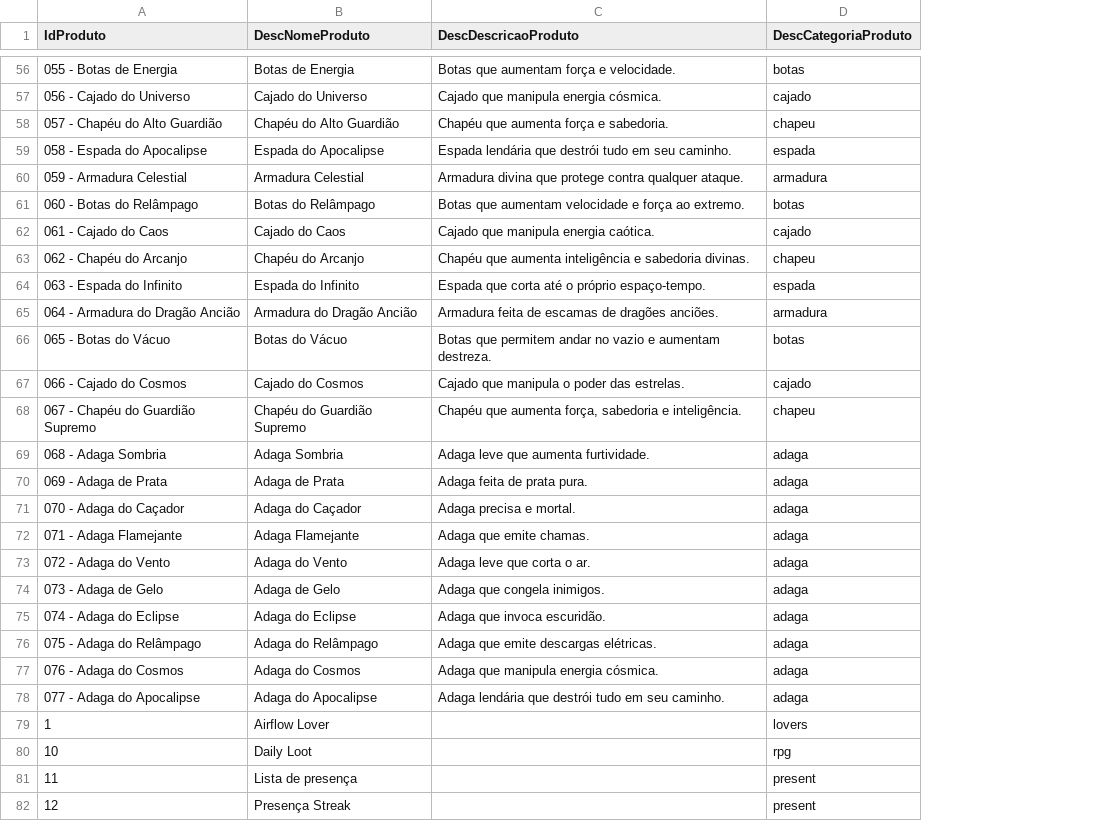
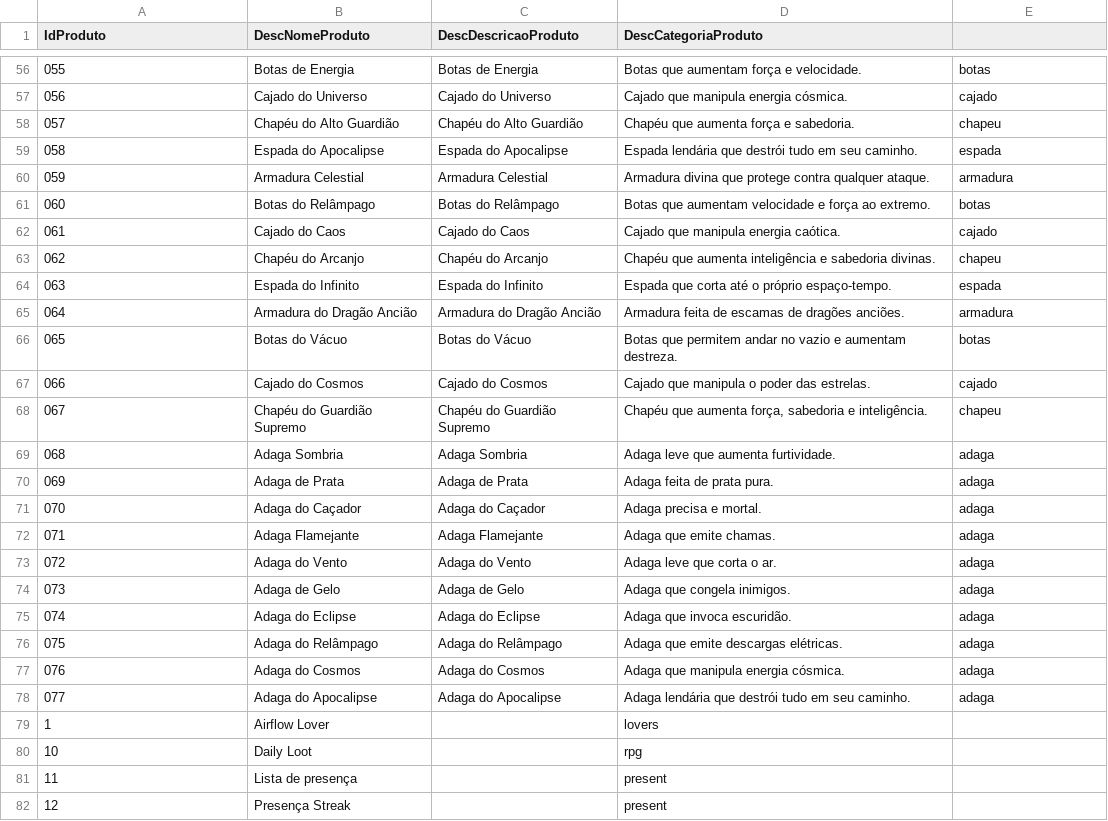
Before and after one commit to ga-lim/gabriel-estuda-dados, a CSV file: data/produtos.csv, drawn as a sheet; only a part is shown, gaps mark what is left out; addresses are those after the commit; the diff covers the shown part only; the diff names each change by its address in the sheet, - before the commit and + after, or states it on an @@ line.

```diff
--- a/data/produtos.csv
+++ b/data/produtos.csv
+column C (DescDescricaoProduto), rows 56-78: Botas de Energia | Cajado do Universo | Chapéu do Alto Guardião | Espada do Apocalipse | Armadura Celestial | Botas do Relâmpago | Cajado do Caos | Chapéu do Arcanjo | Espada do Infinito | Armadura do Dragão Ancião | Botas do Vácuo | Cajado do Cosmos | Chapéu do Guardião Supremo | Adaga Sombria | Adaga de Prata | Adaga do Caçador | Adaga Flamejante | Adaga do Vento | Adaga de Gelo | Adaga do Eclipse | Adaga do Relâmpago | Adaga do Cosmos | Adaga do Apocalipse
-D1: DescDescricaoProduto
+D1: DescCategoriaProduto
-E1: DescCategoriaProduto
+E1: (empty)
-A56 (IdProduto): 055 - Botas de Energia
+A56 (IdProduto): 055
-A57 (IdProduto): 056 - Cajado do Universo
+A57 (IdProduto): 056
-A58 (IdProduto): 057 - Chapéu do Alto Guardião
+A58 (IdProduto): 057
-A59 (IdProduto): 058 - Espada do Apocalipse
+A59 (IdProduto): 058
-A60 (IdProduto): 059 - Armadura Celestial
+A60 (IdProduto): 059
-A61 (IdProduto): 060 - Botas do Relâmpago
+A61 (IdProduto): 060
-A62 (IdProduto): 061 - Cajado do Caos
+A62 (IdProduto): 061
-A63 (IdProduto): 062 - Chapéu do Arcanjo
+A63 (IdProduto): 062
-A64 (IdProduto): 063 - Espada do Infinito
+A64 (IdProduto): 063
-A65 (IdProduto): 064 - Armadura do Dragão Ancião
+A65 (IdProduto): 064
-A66 (IdProduto): 065 - Botas do Vácuo
+A66 (IdProduto): 065
-A67 (IdProduto): 066 - Cajado do Cosmos
+A67 (IdProduto): 066
-A68 (IdProduto): 067 - Chapéu do Guardião Supremo
+A68 (IdProduto): 067
-A69 (IdProduto): 068 - Adaga Sombria
+A69 (IdProduto): 068
-A70 (IdProduto): 069 - Adaga de Prata
+A70 (IdProduto): 069
-A71 (IdProduto): 070 - Adaga do Caçador
+A71 (IdProduto): 070
-A72 (IdProduto): 071 - Adaga Flamejante
+A72 (IdProduto): 071
-A73 (IdProduto): 072 - Adaga do Vento
+A73 (IdProduto): 072
-A74 (IdProduto): 073 - Adaga de Gelo
+A74 (IdProduto): 073
-A75 (IdProduto): 074 - Adaga do Eclipse
+A75 (IdProduto): 074
-A76 (IdProduto): 075 - Adaga do Relâmpago
+A76 (IdProduto): 075
-A77 (IdProduto): 076 - Adaga do Cosmos
+A77 (IdProduto): 076
-A78 (IdProduto): 077 - Adaga do Apocalipse
+A78 (IdProduto): 077
-D79 (DescCategoriaProduto): (empty)
+D79 (DescCategoriaProduto): lovers
-E79: lovers
+E79: (empty)
-D80 (DescCategoriaProduto): (empty)
+D80 (DescCategoriaProduto): rpg
-E80: rpg
+E80: (empty)
-D81:D82 (DescCategoriaProduto): (empty)
+D81:D82 (DescCategoriaProduto): present
-E81:E82: present
+E81:E82: (empty)
```
Also changed, not shown: 115 edited cells elsewhere in this file, 3 other files.
